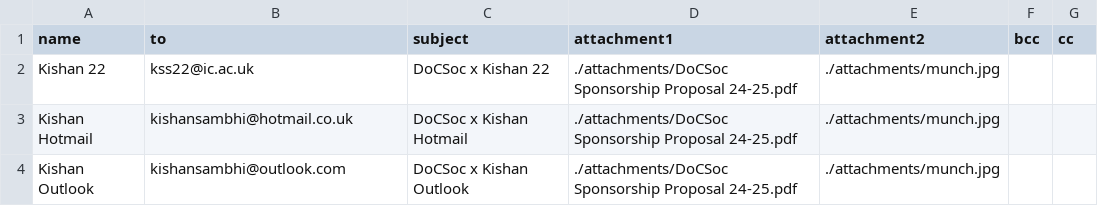
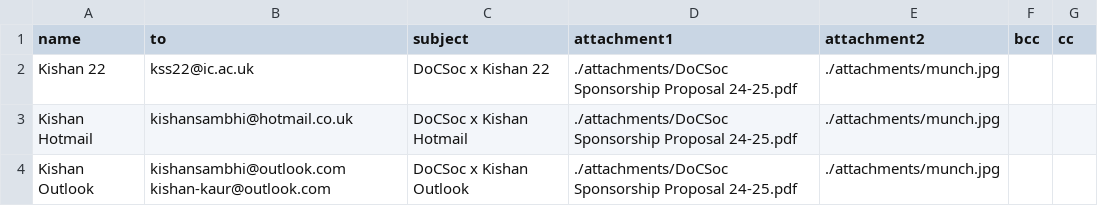
Before and after one commit to icdocsoc/docsoc-tools, a CSV file: email/workspace/data/names3.csv, drawn as a sheet.

```diff
--- a/email/workspace/data/names3.csv
+++ b/email/workspace/data/names3.csv
@@ -3,2 +3,2 @@ Kishan 22,kss22@ic.ac.uk,DoCSoc x Kishan 22,./attachments/DoCSoc Sponsorship Pro
 Kishan Hotmail,kishansambhi@hotmail.co.uk,DoCSoc x Kishan Hotmail,./attachments/DoCSoc Sponsorship Proposal 24-25.pdf,./attachments/munch.jpg,,
-Kishan Outlook,kishansambhi@outlook.com,DoCSoc x Kishan Outlook,./attachments/DoCSoc Sponsorship Proposal 24-25.pdf,./attachments/munch.jpg,,
+Kishan Outlook,kishansambhi@outlook.com kishan-kaur@outlook.com,DoCSoc x Kishan Outlook,./attachments/DoCSoc Sponsorship Proposal 24-25.pdf,./attachments/munch.jpg,,
```
Also changed, not shown: 1 other file.
